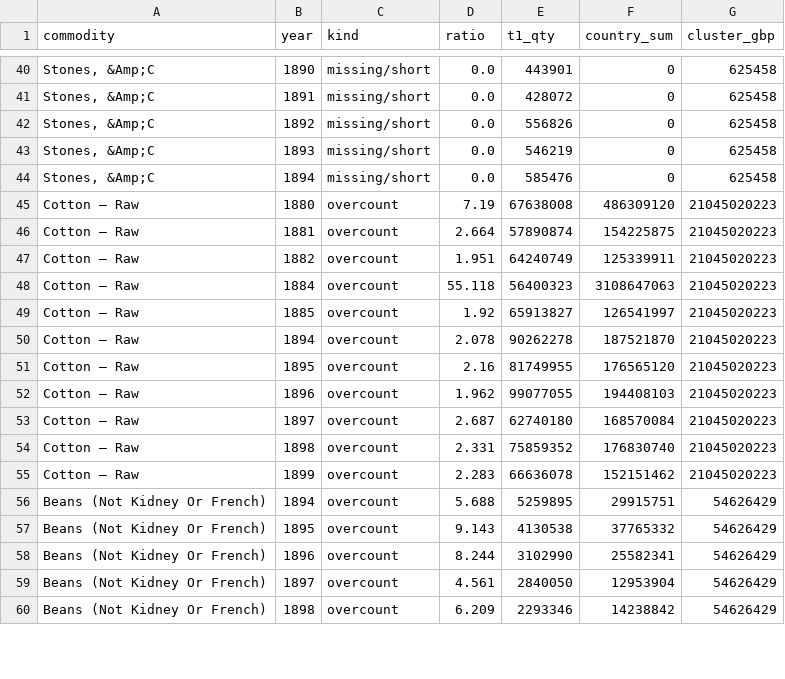
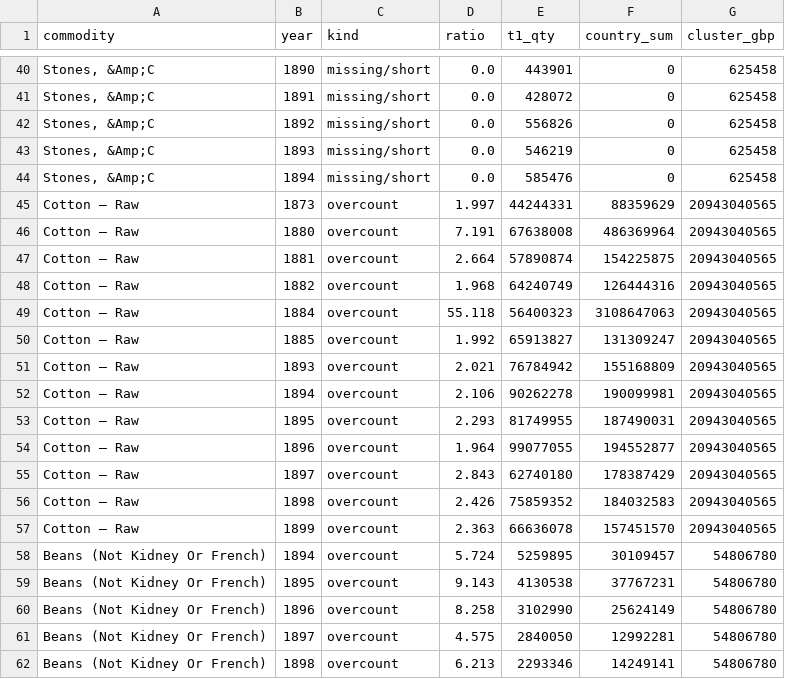
Before and after one commit to jburnford/uk-trade-db, a CSV file: reports/country_t1_reconciliation.csv, drawn as a sheet; only a part is shown, gaps mark what is left out; addresses are those after the commit; the diff covers the shown part only; the diff names each change by its address in the sheet, - before the commit and + after, or states it on an @@ line.

```diff
--- a/reports/country_t1_reconciliation.csv
+++ b/reports/country_t1_reconciliation.csv
+row 45: Cotton — Raw | 1873 | overcount | 1.997 | 44244331 | 88359629 | 20943040565
-D46 (ratio): 7.19
+D46 (ratio): 7.191
-F46 (country_sum): 486309120
+F46 (country_sum): 486369964
-G46:G50 (cluster_gbp): 21045020223
+G46:G50 (cluster_gbp): 20943040565
-D48 (ratio): 1.951
+D48 (ratio): 1.968
-F48 (country_sum): 125339911
+F48 (country_sum): 126444316
-D50 (ratio): 1.92
+D50 (ratio): 1.992
-F50 (country_sum): 126541997
+F50 (country_sum): 131309247
+row 51: Cotton — Raw | 1893 | overcount | 2.021 | 76784942 | 155168809 | 20943040565
-D52 (ratio): 2.078
+D52 (ratio): 2.106
-F52 (country_sum): 187521870
+F52 (country_sum): 190099981
-G52:G57 (cluster_gbp): 21045020223
+G52:G57 (cluster_gbp): 20943040565
-D53 (ratio): 2.16
+D53 (ratio): 2.293
-F53 (country_sum): 176565120
+F53 (country_sum): 187490031
-D54 (ratio): 1.962
+D54 (ratio): 1.964
-F54 (country_sum): 194408103
+F54 (country_sum): 194552877
-D55 (ratio): 2.687
+D55 (ratio): 2.843
-F55 (country_sum): 168570084
+F55 (country_sum): 178387429
-D56 (ratio): 2.331
+D56 (ratio): 2.426
-F56 (country_sum): 176830740
+F56 (country_sum): 184032583
-D57 (ratio): 2.283
+D57 (ratio): 2.363
-F57 (country_sum): 152151462
+F57 (country_sum): 157451570
-D58 (ratio): 5.688
+D58 (ratio): 5.724
-F58 (country_sum): 29915751
+F58 (country_sum): 30109457
-G58:G62 (cluster_gbp): 54626429
+G58:G62 (cluster_gbp): 54806780
-F59 (country_sum): 37765332
+F59 (country_sum): 37767231
-D60 (ratio): 8.244
+D60 (ratio): 8.258
-F60 (country_sum): 25582341
+F60 (country_sum): 25624149
-D61 (ratio): 4.561
+D61 (ratio): 4.575
-F61 (country_sum): 12953904
+F61 (country_sum): 12992281
-D62 (ratio): 6.209
+D62 (ratio): 6.213
-F62 (country_sum): 14238842
+F62 (country_sum): 14249141
```
Also changed, not shown: 1 added row, 2 removed rows and 5 edited cells elsewhere in this file, reference/group_repairs.csv, reports/country_misattribution_flags.csv, 4 other files.
